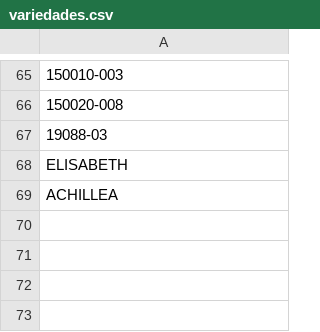
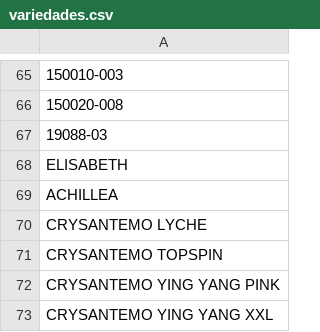
Before and after one commit to renealejo96/cosecha-app, a CSV file: variedades.csv, drawn as a sheet; only a part is shown, gaps mark what is left out.

```diff
--- a/variedades.csv
+++ b/variedades.csv
@@ -69 +69,5 @@ ELISABETH
 ACHILLEA
+CRYSANTEMO LYCHE
+CRYSANTEMO TOPSPIN
+CRYSANTEMO YING YANG PINK
+CRYSANTEMO YING YANG XXL
```
Also changed, not shown: MAESTRO_PROS.csv, 1 other file.
